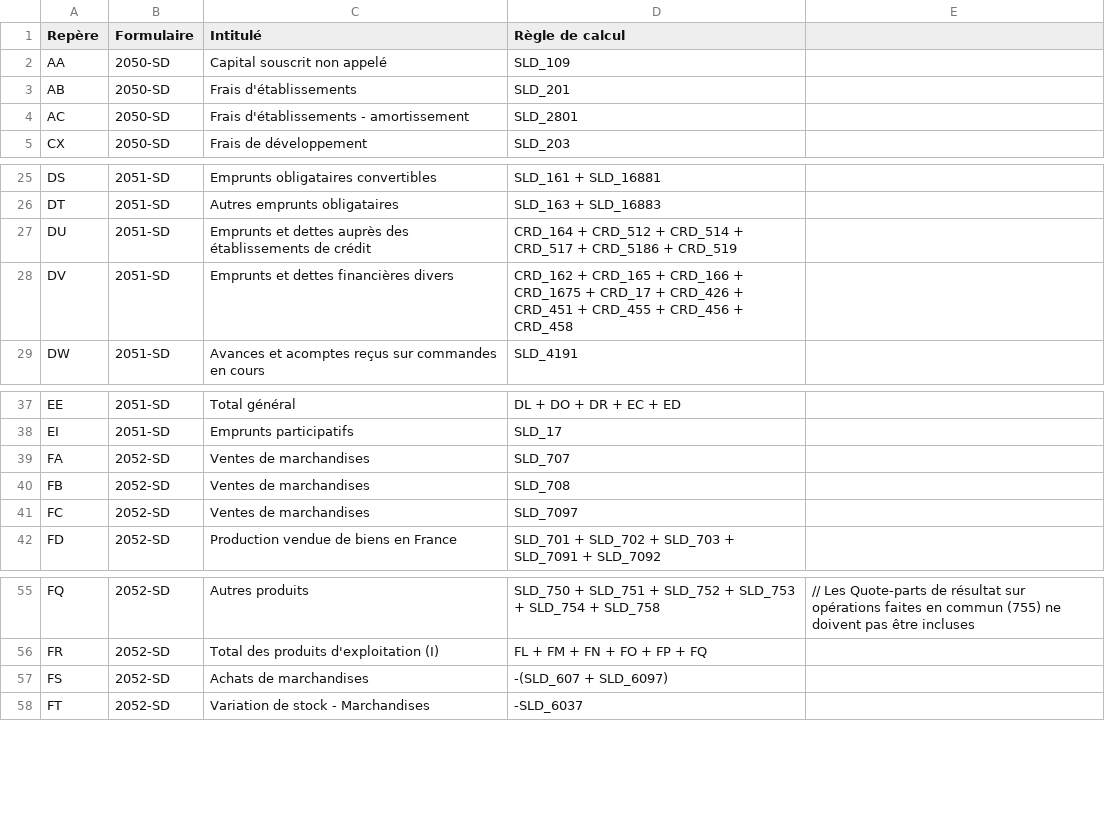
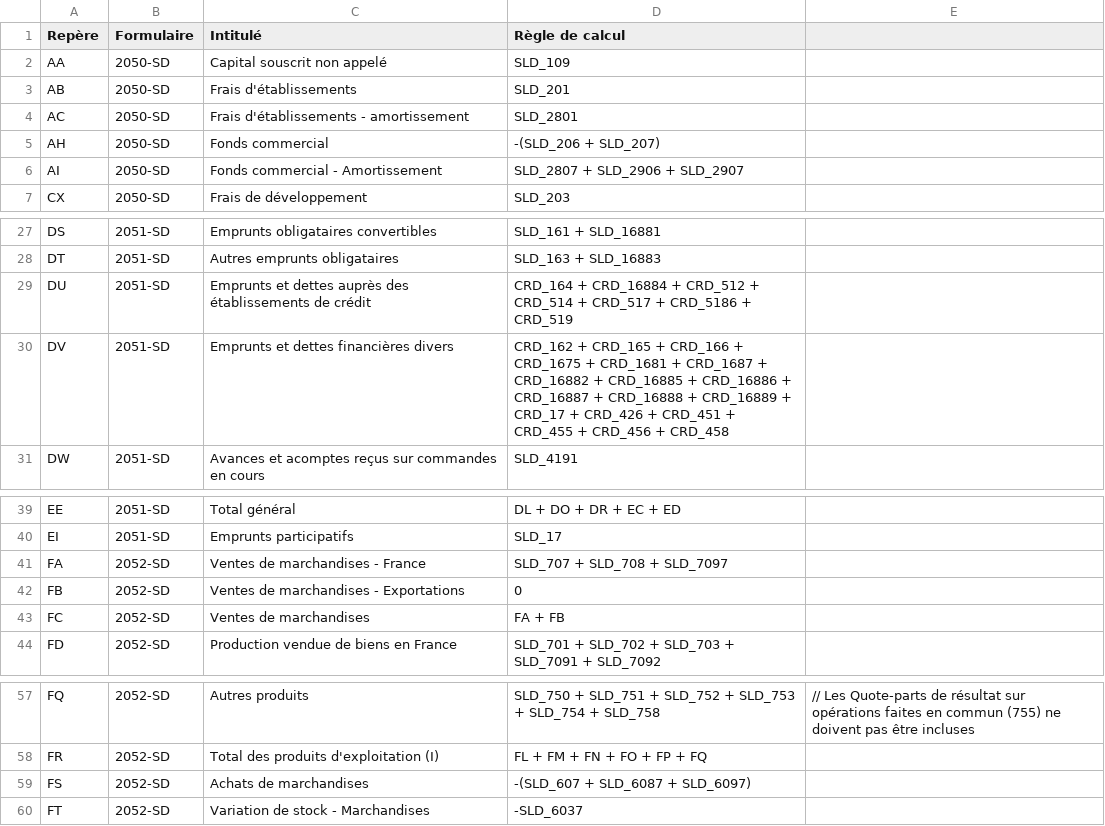
Before and after one commit to neolegal-fr/fec-reader, a CSV file: src/main/resources/definitions-reperes.csv, drawn as a sheet; only a part is shown, gaps mark what is left out; the diff covers the shown part only.

Commit message:
La liasse fiscale peut être calculée our le régime réel normal, et pour le régime réel simplifié.

```diff
--- a/src/main/resources/definitions-reperes.csv
+++ b/src/main/resources/definitions-reperes.csv
@@ -4,2 +4,4 @@ AB	2050-SD	Frais d'établissements	SLD_201
 AC	2050-SD	Frais d'établissements - amortissement	SLD_2801
+AH	2050-SD	Fonds commercial	-(SLD_206 + SLD_207)
+AI	2050-SD	Fonds commercial - Amortissement	SLD_2807 + SLD_2906 + SLD_2907
 CX	2050-SD	Frais de développement	SLD_203
@@ -26,4 +28,4 @@ DS	2051-SD	Emprunts obligataires convertibles	SLD_161 + SLD_16881
 DT	2051-SD	Autres emprunts obligataires	SLD_163 + SLD_16883
-DU	2051-SD	Emprunts et dettes auprès des établissements de crédit	CRD_164 + CRD_512 + CRD_514 + CRD_517 + CRD_5186 + CRD_519
-DV	2051-SD	Emprunts et dettes financières divers	CRD_162 + CRD_165 + CRD_166 + CRD_1675 + CRD_17 + CRD_426 + CRD_451 + CRD_455 + CRD_456 + CRD_458
+DU	2051-SD	Emprunts et dettes auprès des établissements de crédit	CRD_164 + CRD_16884 + CRD_512 + CRD_514 + CRD_517 + CRD_5186 + CRD_519
+DV	2051-SD	Emprunts et dettes financières divers	CRD_162 + CRD_165 + CRD_166 + CRD_1675 + CRD_1681 + CRD_1687 + CRD_16882 + CRD_16885 + CRD_16886 + CRD_16887 + CRD_16888 + CRD_16889 + CRD_17 + CRD_426 + CRD_451 + CRD_455 + CRD_456 + CRD_458
 DW	2051-SD	Avances et acomptes reçus sur commandes en cours	SLD_4191
@@ -38,5 +40,5 @@ EE	2051-SD	Total général	DL + DO + DR + EC + ED
 EI	2051-SD	Emprunts participatifs	SLD_17
-FA	2052-SD	Ventes de marchandises	SLD_707
-FB	2052-SD	Ventes de marchandises	SLD_708
-FC	2052-SD	Ventes de marchandises	SLD_7097
+FA	2052-SD	Ventes de marchandises - France	SLD_707 + SLD_708 + SLD_7097
+FB	2052-SD	Ventes de marchandises - Exportations	0
+FC	2052-SD	Ventes de marchandises	FA + FB
 FD	2052-SD	Production vendue de biens en France	SLD_701 + SLD_702 + SLD_703 + SLD_7091 + SLD_7092
@@ -56,3 +58,3 @@ FQ	2052-SD	Autres produits	SLD_750 + SLD_751 + SLD_752 + SLD_753 + SLD_754 + SLD
 FR	2052-SD	Total des produits d'exploitation (I)	FL + FM + FN + FO + FP + FQ
-FS	2052-SD	Achats de marchandises	-(SLD_607 + SLD_6097)
+FS	2052-SD	Achats de marchandises	-(SLD_607 + SLD_6087 + SLD_6097)
 FT	2052-SD	Variation de stock - Marchandises	-SLD_6037
```
Also changed, not shown: 40 added rows elsewhere in this file, 9 other files.
